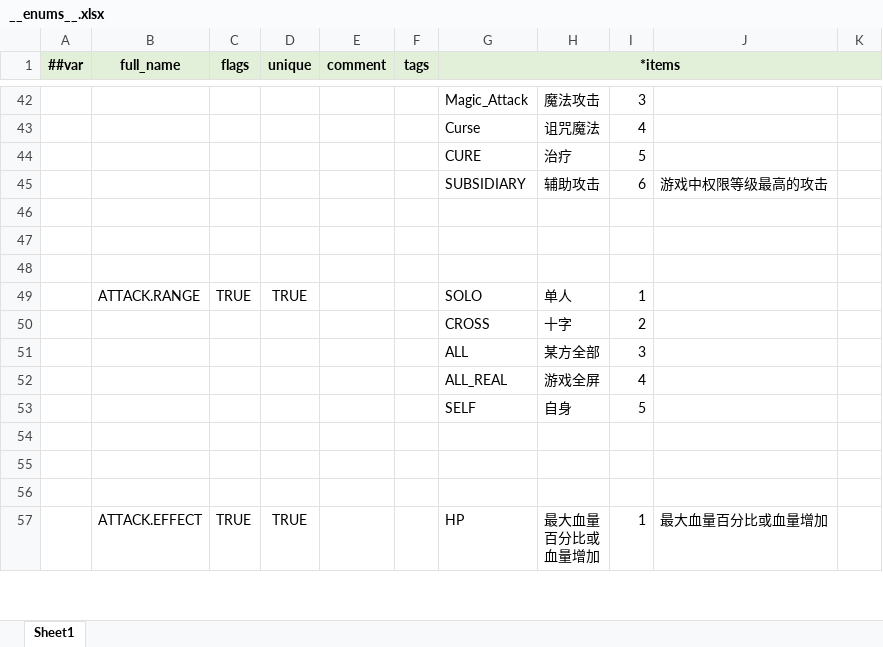
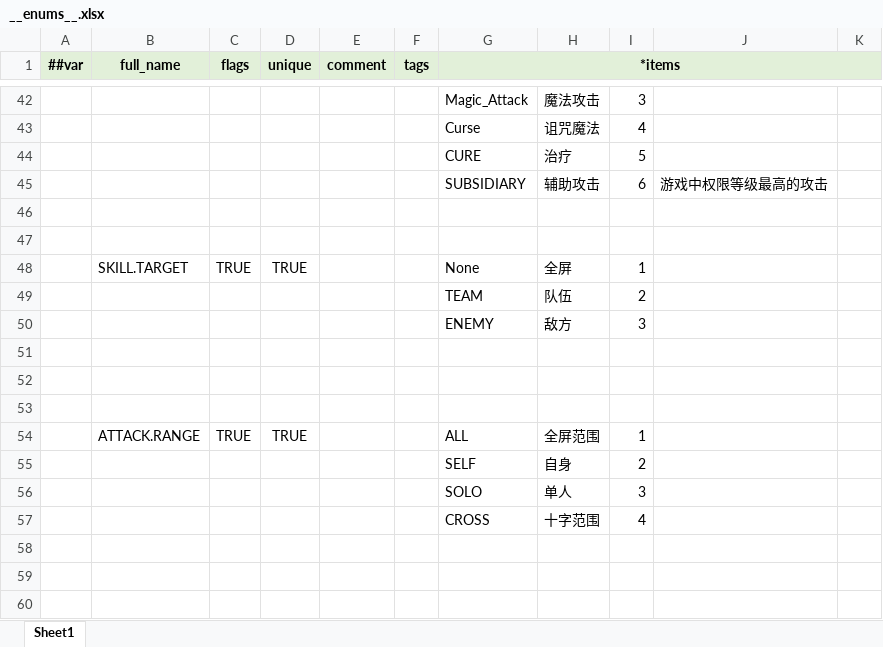
Before and after one commit to QQ1273459693/EmpireOnlineclient, an Excel workbook: Luban/Config/Datas/__enums__.xlsx, sheet Sheet1, drawn as a sheet; only a part is shown, gaps mark what is left out; the shorter side is filled out with more unchanged rows; values as stored, in another font and other column widths than the file's, no borders; removed rows and columns are numbered as before the commit, all else as after; the diff names each change by its address in the sheet, - before the commit and + after, or states it on an @@ line.

```diff
--- a/Luban/Config/Datas/__enums__.xlsx (sheet Sheet1)
+++ b/Luban/Config/Datas/__enums__.xlsx (sheet Sheet1)
+row 48:  | SKILL.TARGET | TRUE | TRUE |  |  | None | 全屏 | 1
+row 49:  |  |  |  |  |  | TEAM | 队伍 | 2
+row 50:  |  |  |  |  |  | ENEMY | 敌方 | 3
+row 52: (empty)
+row 53: (empty)
-G54 (*items): SOLO
+G54 (*items): ALL
-H54: 单人
+H54: 全屏范围
-row 50:  |  |  |  |  |  | CROSS | 十字 | 2
-row 51:  |  |  |  |  |  | ALL | 某方全部 | 3
-row 52:  |  |  |  |  |  | ALL_REAL | 游戏全屏 | 4
-I55: 5
+I55: 2
+row 56:  |  |  |  |  |  | SOLO | 单人 | 3
+row 57:  |  |  |  |  |  | CROSS | 十字范围 | 4
+row 58: (empty)
```
Also changed, not shown: Luban/Config/Datas/EnemySkillBase.xlsx, Luban/Config/Datas/SwordSkillBase.xlsx, 8 other files.
